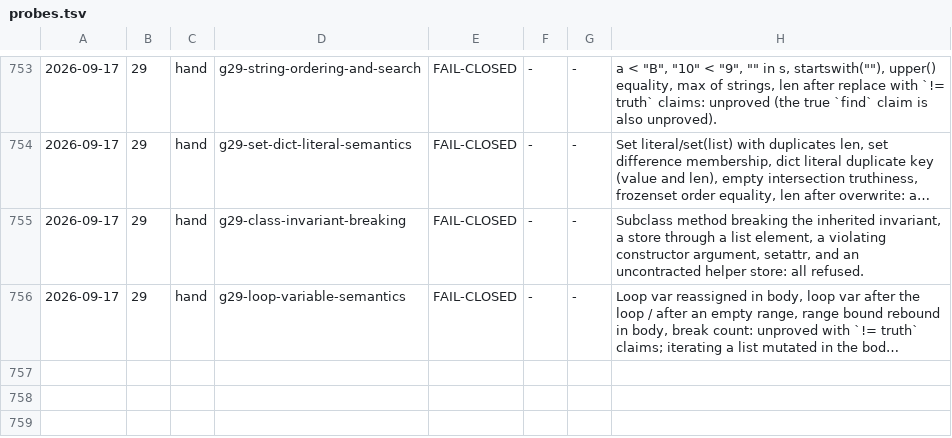
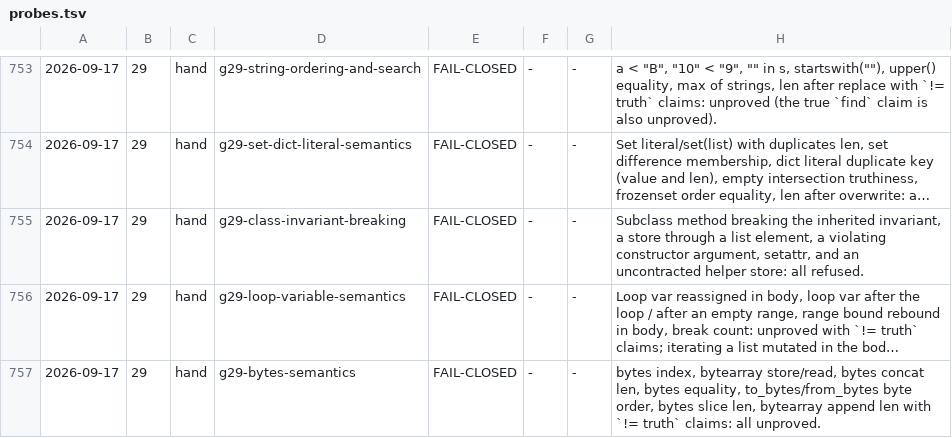
Before and after one commit to fderepas/pycsl, a TSV file: getting-better/open-routes/probes.tsv, drawn as a sheet; only a part is shown, gaps mark what is left out; long unchanged cells end in …; the diff names each change by its address in the sheet, - before the commit and + after, or states it on an @@ line.

```diff
--- a/getting-better/open-routes/probes.tsv
+++ b/getting-better/open-routes/probes.tsv
+row 757: 2026-09-17 | 29 | hand | g29-bytes-semantics | FAIL-CLOSED | - | - | bytes index, bytearray store/read, bytes concat len, bytes equality, to_bytes/from_bytes byte order, bytes slice len, bytearray append len with `!= truth` claims: all unproved.
```
